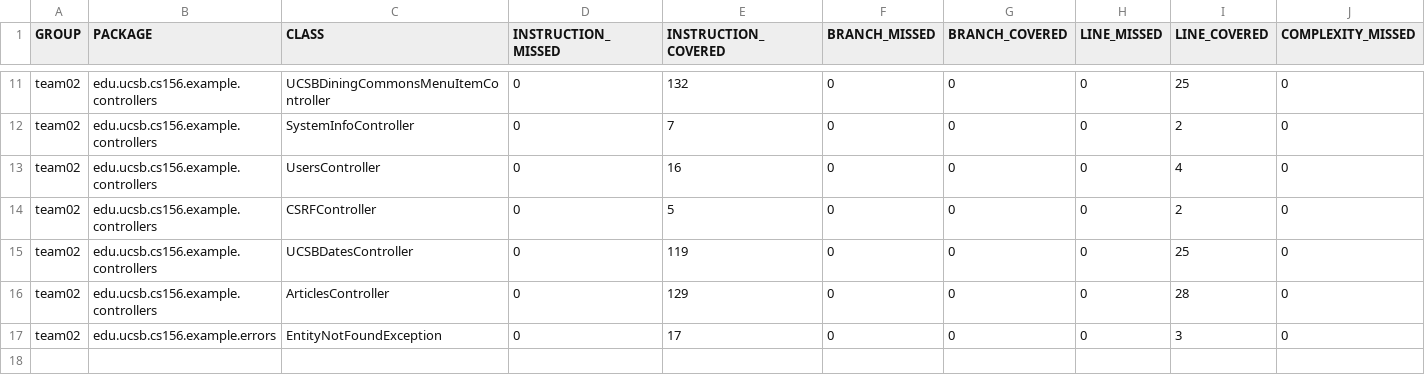
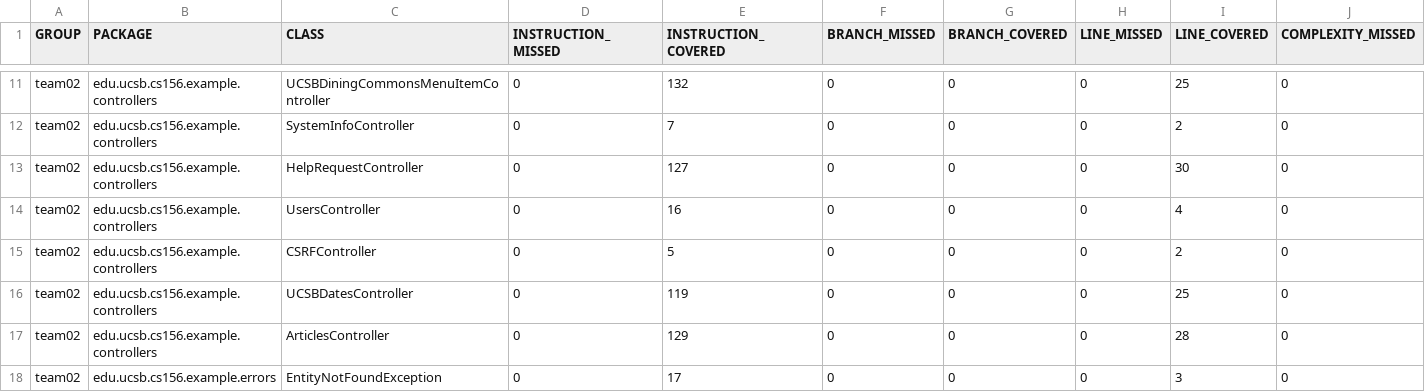
Before and after one commit to ucsb-cs156-w24/team02-w24-7pm-3, a CSV file: jacoco/jacoco.csv, drawn as a sheet; only a part is shown, gaps mark what is left out; rows hold the shown columns only; the diff names each change by its address in the sheet, - before the commit and + after, or states it on an @@ line.

Commit message:
Deploying to gh-pages from @ ucsb-cs156-w24/team02-w24-7pm-3@0dade671579f3c99a804ad4a762effc106d063a8 🚀

```diff
--- a/jacoco/jacoco.csv
+++ b/jacoco/jacoco.csv
+row 13: team02 | edu.ucsb.cs156.example.controllers | HelpRequestController | 0 | 127 | 0 | 0 | 0 | 30 | 0
```
Also changed, not shown: 7 other files.
